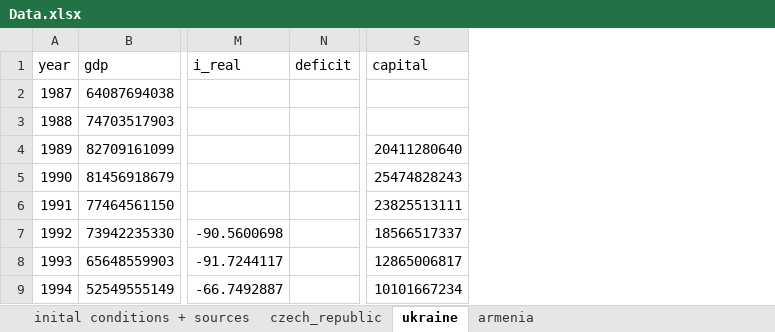
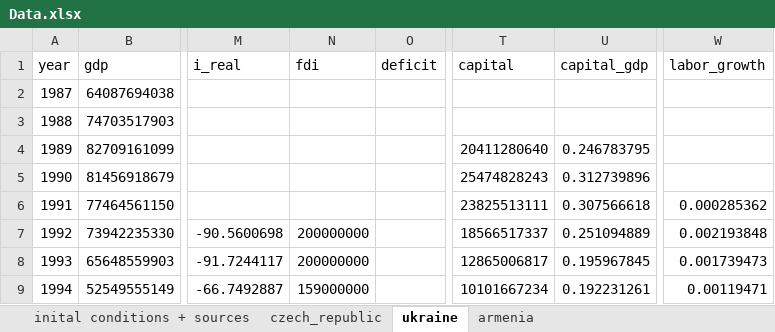
Before and after one commit to potierku/ec499_github, an Excel workbook: Data.xlsx, sheet ukraine, drawn as a sheet; only a part is shown, gaps mark what is left out; values as stored, in another font and other column widths than the file's, no borders; the diff names each change by its address in the sheet, - before the commit and + after, or states it on an @@ line.

```diff
--- a/Data.xlsx (sheet ukraine)
+++ b/Data.xlsx (sheet ukraine)
+column N (fdi), rows 7-9: 200000000 | 200000000 | 159000000
+column U (capital_gdp), rows 4-9: 0.246783795 | 0.312739896 | 0.307566618 | 0.251094889 | 0.195967845 | 0.192231261
+column W (labor_growth), rows 6-9: 0.000285362 | 0.002193848 | 0.001739473 | 0.00119471
```
Also changed, not shown: sheet czech_republic, sheet armenia, sheet inital conditions + sources, 2 other files.
